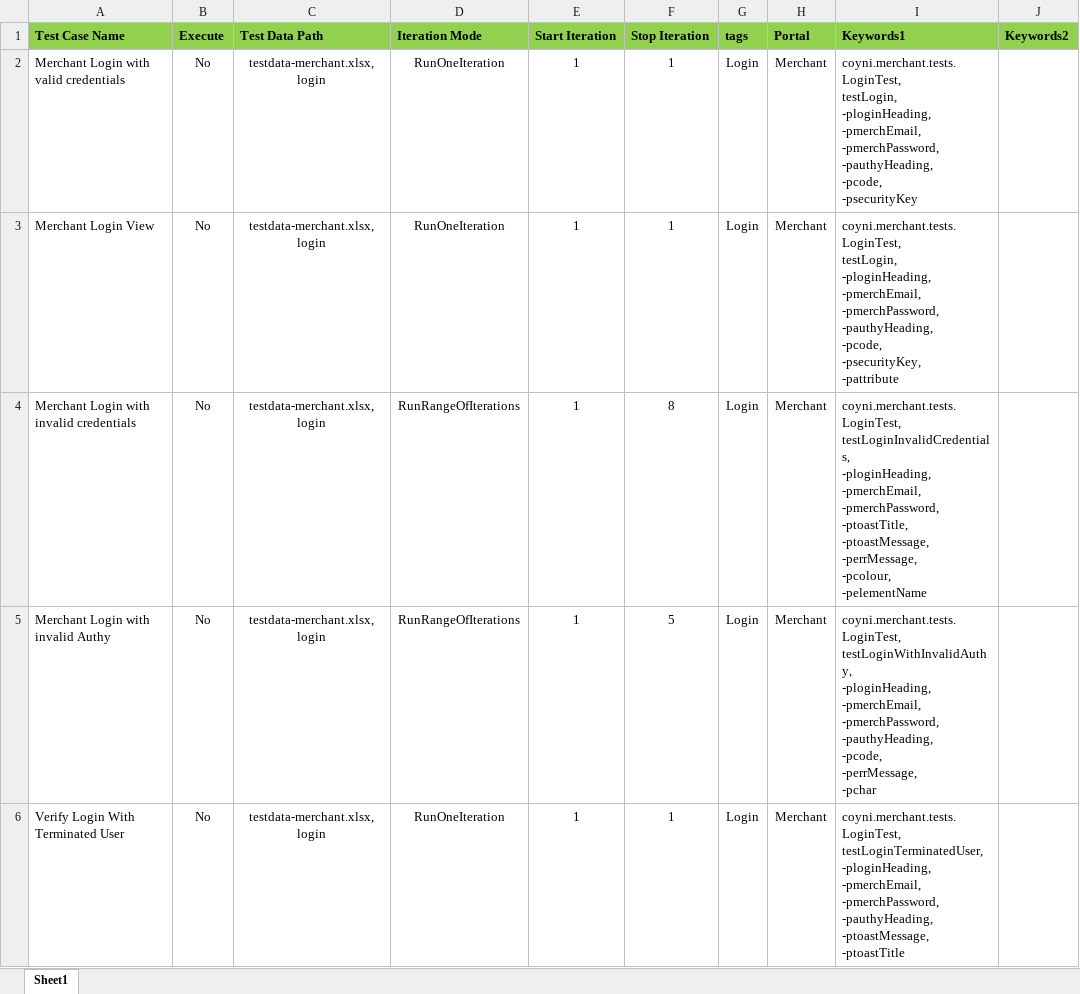
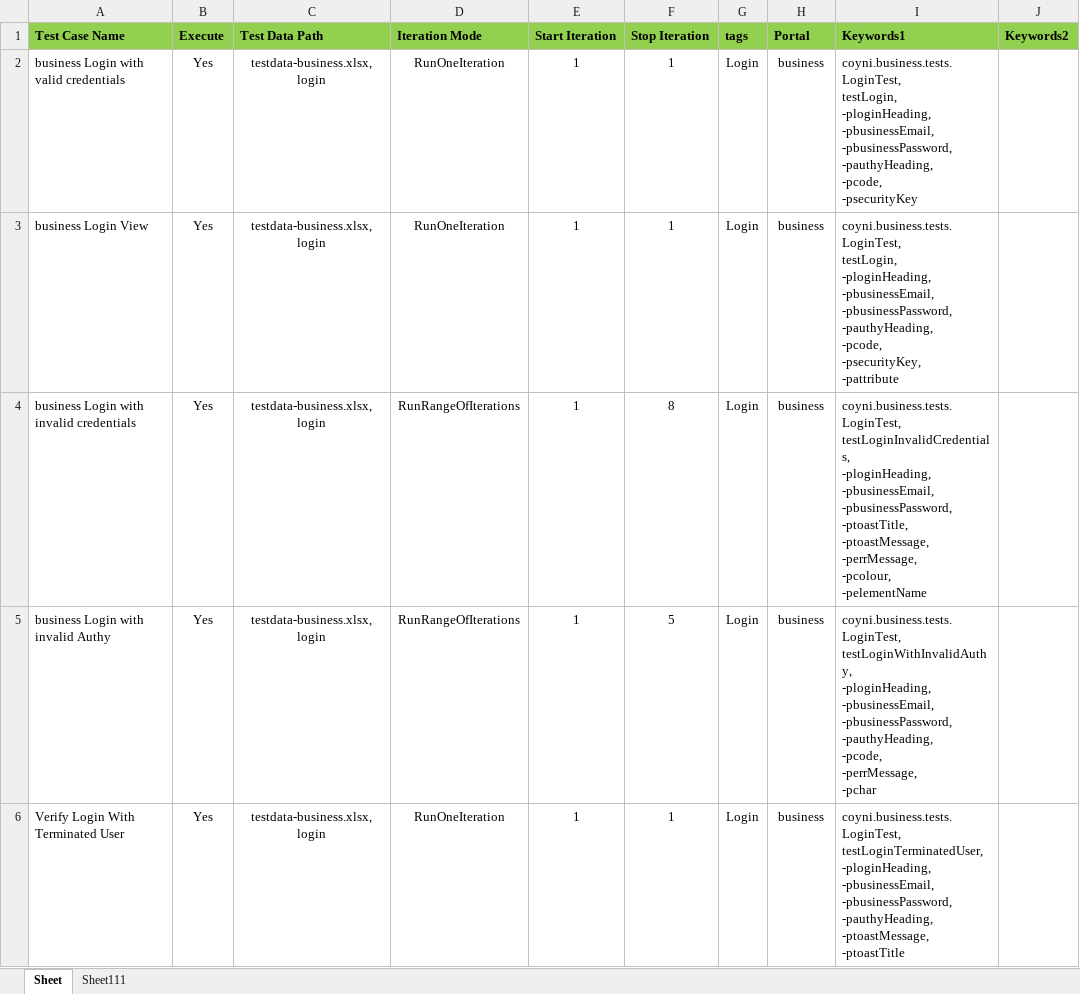
Before and after one commit to RameshNaikRR/Automation, an Excel workbook: Web/coyni/resources/Testscript-business.xlsx, sheet Sheet, drawn as a sheet; only a part is shown; values as stored, in another font and other column widths than the file's, no borders; ↵ is a line break in a cell; the diff covers the shown part only; the diff names each change by its address in the sheet, - before the commit and + after, or states it on an @@ line.

Commit message:
Added Test data and Test Script for Business Portal

```diff
--- a/Web/coyni/resources/Testscript-business.xlsx (sheet Sheet)
+++ b/Web/coyni/resources/Testscript-business.xlsx (sheet Sheet)
-sheet tab: Sheet1
+sheet tab: Sheet
+sheet tab: Sheet111
-A2 (Test Case Name): Merchant Login with valid credentials
+A2 (Test Case Name): business Login with valid credentials
-B2:B6 (Execute): No
+B2:B6 (Execute): Yes
-C2:C6 (Test Data Path): testdata-merchant.xlsx,login
+C2:C6 (Test Data Path): testdata-business.xlsx,login
-H2:H6 (Portal): Merchant
+H2:H6 (Portal): business
-I2 (Keywords1): coyni.merchant.tests.LoginTest, ↵ testLogin, ↵ -ploginHeading, ↵ -pmerchEmail, ↵ -pmerchPassword, ↵ -pauthyHeading, ↵ -pcode,…
+I2 (Keywords1): coyni.business.tests.LoginTest, ↵ testLogin, ↵ -ploginHeading, ↵ -pbusinessEmail, ↵ -pbusinessPassword, ↵ -pauthyHeading, ↵ -pcode,…
-A3 (Test Case Name): Merchant Login View
+A3 (Test Case Name): business Login View
-I3 (Keywords1): coyni.merchant.tests.LoginTest, ↵ testLogin, ↵ -ploginHeading, ↵ -pmerchEmail, ↵ -pmerchPassword, ↵ -pauthyHeading, ↵ -pcode,…
+I3 (Keywords1): coyni.business.tests.LoginTest, ↵ testLogin, ↵ -ploginHeading, ↵ -pbusinessEmail, ↵ -pbusinessPassword, ↵ -pauthyHeading, ↵ -pcode,…
-A4 (Test Case Name): Merchant Login with invalid credentials
+A4 (Test Case Name): business Login with invalid credentials
-I4 (Keywords1): coyni.merchant.tests.LoginTest, ↵ testLoginInvalidCredentials, ↵ -ploginHeading, ↵ -pmerchEmail, ↵ -pmerchPassword, ↵ -ptoastTitle, ↵ -ptoastMessage,…
+I4 (Keywords1): coyni.business.tests.LoginTest, ↵ testLoginInvalidCredentials, ↵ -ploginHeading, ↵ -pbusinessEmail, ↵ -pbusinessPassword, ↵ -ptoastTitle, ↵ -ptoastMessage,…
-A5 (Test Case Name): Merchant Login with invalid Authy
+A5 (Test Case Name): business Login with invalid Authy
-I5 (Keywords1): coyni.merchant.tests.LoginTest, ↵ testLoginWithInvalidAuthy, ↵ -ploginHeading, ↵ -pmerchEmail, ↵ -pmerchPassword, ↵ -pauthyHeading, ↵ -pcode,…
+I5 (Keywords1): coyni.business.tests.LoginTest, ↵ testLoginWithInvalidAuthy, ↵ -ploginHeading, ↵ -pbusinessEmail, ↵ -pbusinessPassword, ↵ -pauthyHeading, ↵ -pcode,…
-I6 (Keywords1): coyni.merchant.tests.LoginTest, ↵ testLoginTerminatedUser, ↵ -ploginHeading, ↵ -pmerchEmail, ↵ -pmerchPassword, ↵ -pauthyHeading, ↵ -ptoastMessage,…
+I6 (Keywords1): coyni.business.tests.LoginTest, ↵ testLoginTerminatedUser, ↵ -ploginHeading, ↵ -pbusinessEmail, ↵ -pbusinessPassword, ↵ -pauthyHeading, ↵ -ptoastMessage,…
```
Also changed, not shown: 11 added rows and 123 edited cells elsewhere in this sheet, Web/coyni/resources/testdata-business.xlsx, 6 other files.
